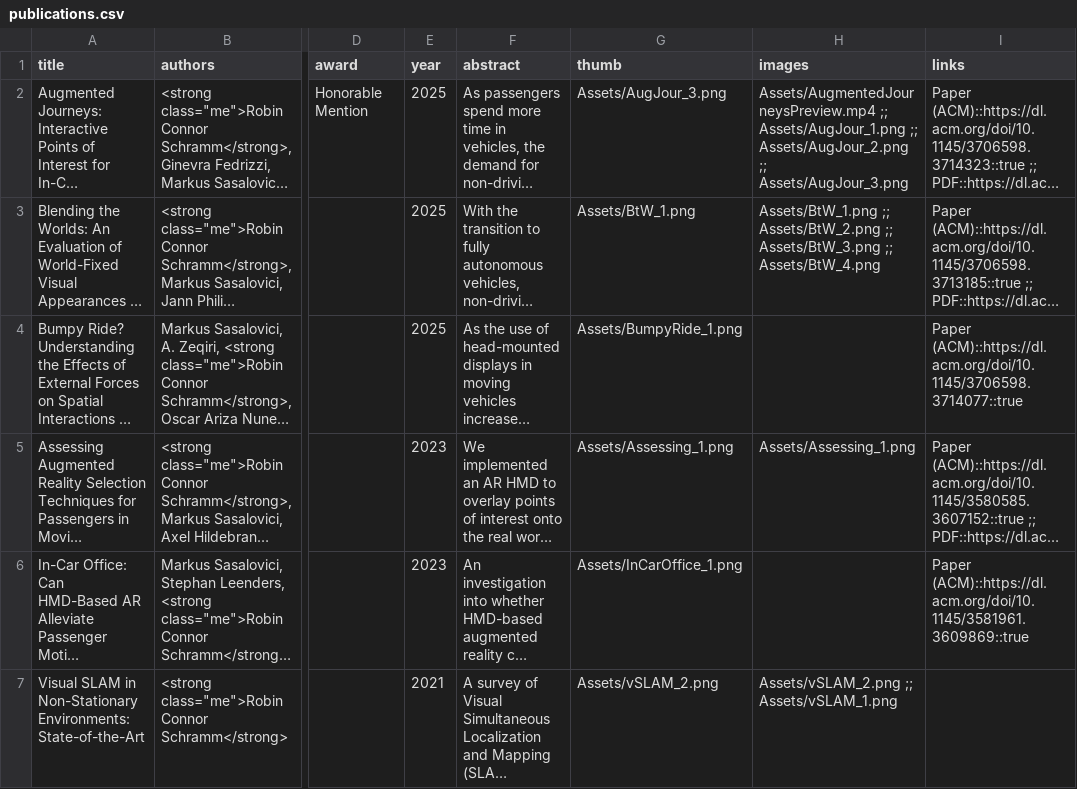
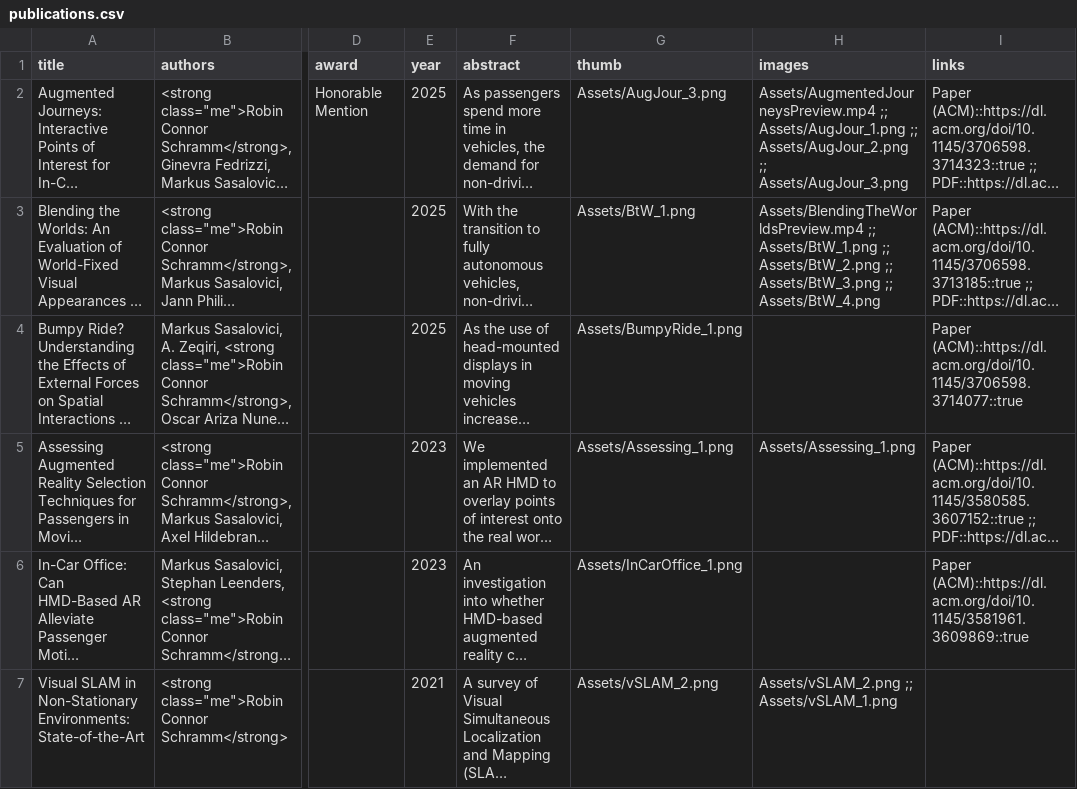
Before and after one commit to SchrammR/SchrammR.github.io, a CSV file: data/publications.csv, drawn as a sheet; only a part is shown, gaps mark what is left out; long unchanged cells end in …; the diff names each change by its address in the sheet, - before the commit and + after, or states it on an @@ line.

Commit message:
Add Blending the Worlds preview video

```diff
--- a/data/publications.csv
+++ b/data/publications.csv
-H3 (images): Assets/BtW_1.png ;;…
+H3 (images): Assets/BlendingTheWorldsPreview.mp4 ;; Assets/BtW_1.png ;;…
```
Also changed, not shown: 1 other file.
